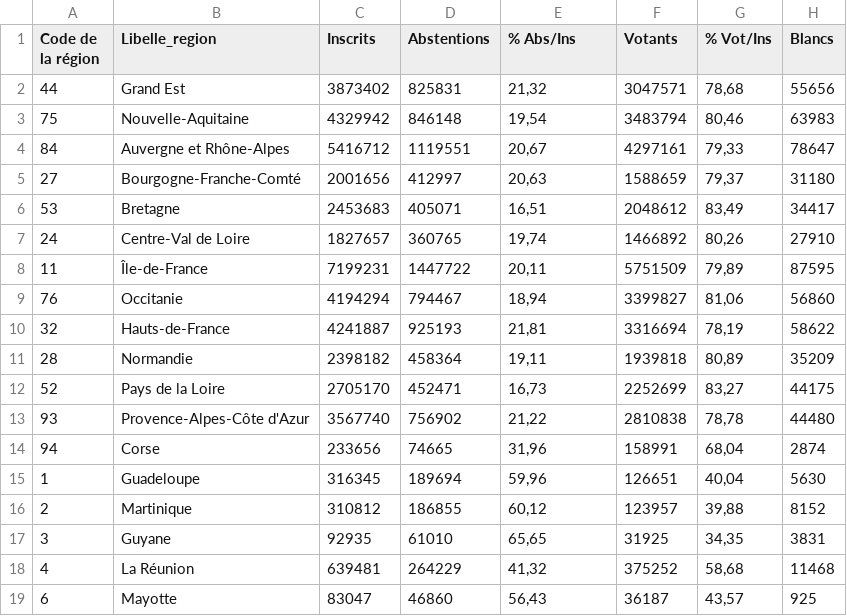
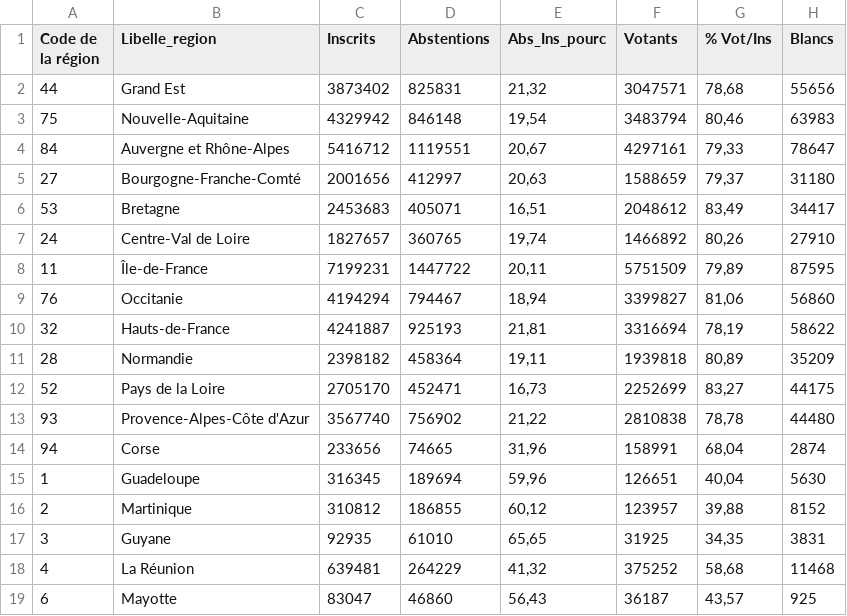
Before and after one commit to harkoide/data_visualisation, a CSV file: Presidentielle_2017_Resultats_Tour_1_c.csv, drawn as a sheet; only a part is shown; the diff names each change by its address in the sheet, - before the commit and + after, or states it on an @@ line.

Commit message:
Update Presidentielle_2017_Resultats_Tour_1_c.csv

```diff
--- a/Presidentielle_2017_Resultats_Tour_1_c.csv
+++ b/Presidentielle_2017_Resultats_Tour_1_c.csv
-E1: % Abs/Ins
+E1: Abs_Ins_pourc
```
